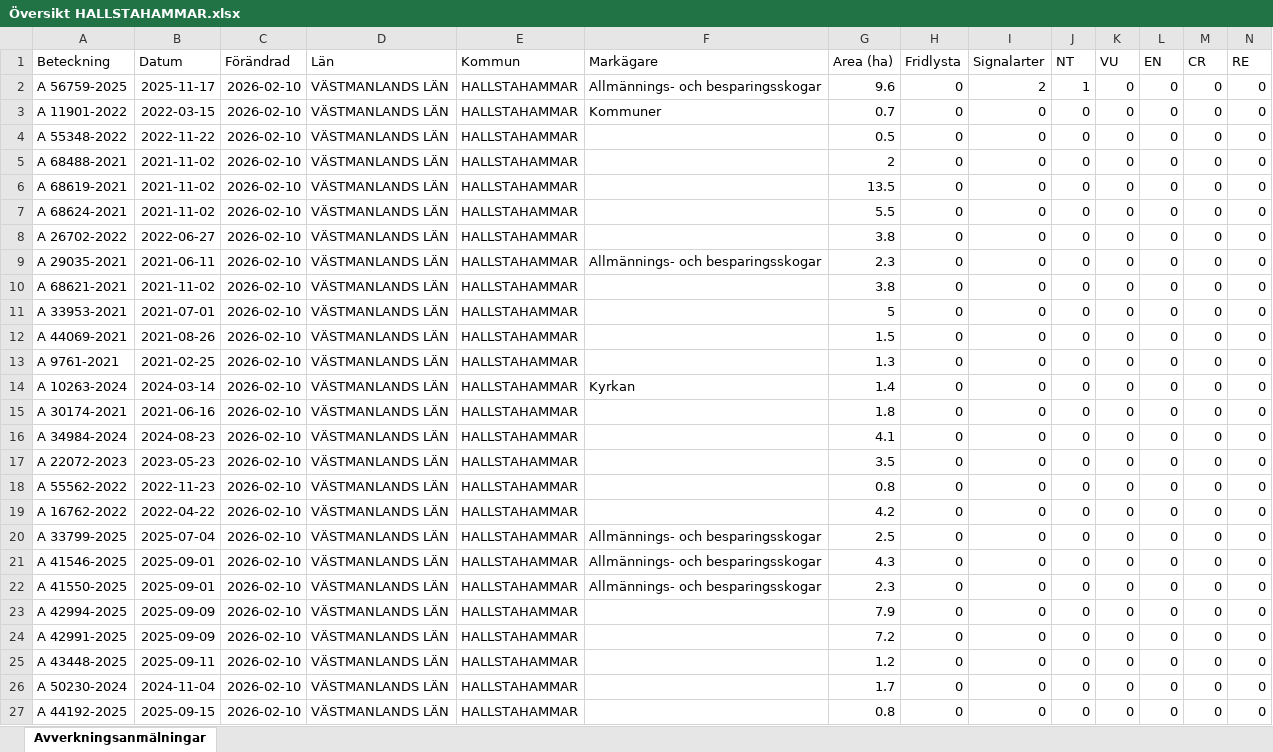
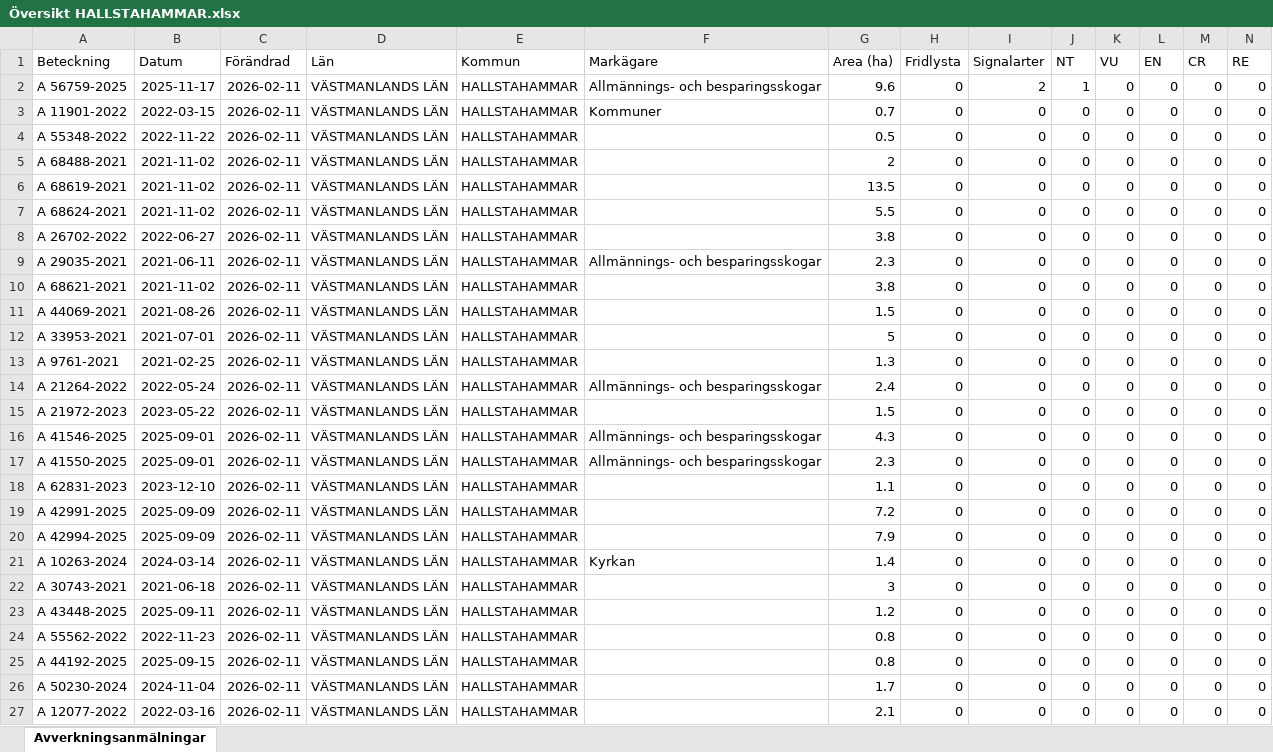
Before and after one commit to klasma/Logging_1961, an Excel workbook: Översikt HALLSTAHAMMAR.xlsx, sheet Avverkningsanmälningar, drawn as a sheet; only a part is shown; values as stored, in another font and other column widths than the file's, no borders; removed rows and columns are numbered as before the commit, all else as after; rows hold the shown columns only; the diff covers the shown part only; the diff names each change by its address in the sheet, - before the commit and + after, or states it on an @@ line.

```diff
--- a/Översikt HALLSTAHAMMAR.xlsx (sheet Avverkningsanmälningar)
+++ b/Översikt HALLSTAHAMMAR.xlsx (sheet Avverkningsanmälningar)
-C2:C10 (Förändrad): 2026-02-10
+C2:C10 (Förändrad): 2026-02-11
-row 11: A 33953-2021 | 2021-07-01 | 2026-02-10 | VÄSTMANLANDS LÄN | HALLSTAHAMMAR |  | 5 | 0 | 0 | 0 | 0 | 0 | 0 | 0
-C11 (Förändrad): 2026-02-10
+C11 (Förändrad): 2026-02-11
+row 12: A 33953-2021 | 2021-07-01 | 2026-02-11 | VÄSTMANLANDS LÄN | HALLSTAHAMMAR |  | 5 | 0 | 0 | 0 | 0 | 0 | 0 | 0
-C13:C14 (Förändrad): 2026-02-10
+C13:C14 (Förändrad): 2026-02-11
-A14 (Beteckning): A 10263-2024
+A14 (Beteckning): A 21264-2022
-B14 (Datum): 2024-03-14
+B14 (Datum): 2022-05-24
-F14 (Markägare): Kyrkan
+F14 (Markägare): Allmännings- och besparingsskogar
-G14 (Area (ha)): 1.4
+G14 (Area (ha)): 2.4
-row 15: A 30174-2021 | 2021-06-16 | 2026-02-10 | VÄSTMANLANDS LÄN | HALLSTAHAMMAR |  | 1.8 | 0 | 0 | 0 | 0 | 0 | 0 | 0
-row 16: A 34984-2024 | 2024-08-23 | 2026-02-10 | VÄSTMANLANDS LÄN | HALLSTAHAMMAR |  | 4.1 | 0 | 0 | 0 | 0 | 0 | 0 | 0
-A15 (Beteckning): A 22072-2023
+A15 (Beteckning): A 21972-2023
-B15 (Datum): 2023-05-23
+B15 (Datum): 2023-05-22
-C15 (Förändrad): 2026-02-10
+C15 (Förändrad): 2026-02-11
-G15 (Area (ha)): 3.5
+G15 (Area (ha)): 1.5
-row 18: A 55562-2022 | 2022-11-23 | 2026-02-10 | VÄSTMANLANDS LÄN | HALLSTAHAMMAR |  | 0.8 | 0 | 0 | 0 | 0 | 0 | 0 | 0
-row 19: A 16762-2022 | 2022-04-22 | 2026-02-10 | VÄSTMANLANDS LÄN | HALLSTAHAMMAR |  | 4.2 | 0 | 0 | 0 | 0 | 0 | 0 | 0
-row 20: A 33799-2025 | 2025-07-04 | 2026-02-10 | VÄSTMANLANDS LÄN | HALLSTAHAMMAR | Allmännings- och besparingsskogar | 2.5 | 0 | 0 | 0 | 0 | 0 | 0 | 0
-C16:C17 (Förändrad): 2026-02-10
+C16:C17 (Förändrad): 2026-02-11
+row 18: A 62831-2023 | 2023-12-10 | 2026-02-11 | VÄSTMANLANDS LÄN | HALLSTAHAMMAR |  | 1.1 | 0 | 0 | 0 | 0 | 0 | 0 | 0
+row 19: A 42991-2025 | 2025-09-09 | 2026-02-11 | VÄSTMANLANDS LÄN | HALLSTAHAMMAR |  | 7.2 | 0 | 0 | 0 | 0 | 0 | 0 | 0
-C20 (Förändrad): 2026-02-10
+C20 (Förändrad): 2026-02-11
+row 21: A 10263-2024 | 2024-03-14 | 2026-02-11 | VÄSTMANLANDS LÄN | HALLSTAHAMMAR | Kyrkan | 1.4 | 0 | 0 | 0 | 0 | 0 | 0 | 0
-A22 (Beteckning): A 42991-2025
+A22 (Beteckning): A 30743-2021
-B22 (Datum): 2025-09-09
+B22 (Datum): 2021-06-18
-C22:C25 (Förändrad): 2026-02-10
+C22:C25 (Förändrad): 2026-02-11
-G22 (Area (ha)): 7.2
+G22 (Area (ha)): 3
-A24 (Beteckning): A 50230-2024
+A24 (Beteckning): A 55562-2022
-B24 (Datum): 2024-11-04
+B24 (Datum): 2022-11-23
-G24 (Area (ha)): 1.7
+G24 (Area (ha)): 0.8
+row 26: A 50230-2024 | 2024-11-04 | 2026-02-11 | VÄSTMANLANDS LÄN | HALLSTAHAMMAR |  | 1.7 | 0 | 0 | 0 | 0 | 0 | 0 | 0
+row 27: A 12077-2022 | 2022-03-16 | 2026-02-11 | VÄSTMANLANDS LÄN | HALLSTAHAMMAR |  | 2.1 | 0 | 0 | 0 | 0 | 0 | 0 | 0
```
Also changed, not shown: 6 added rows, 6 removed rows and 45 edited cells elsewhere in this sheet, artfynd/A 56759-2025 artfynd.xlsx, 6 other files.
